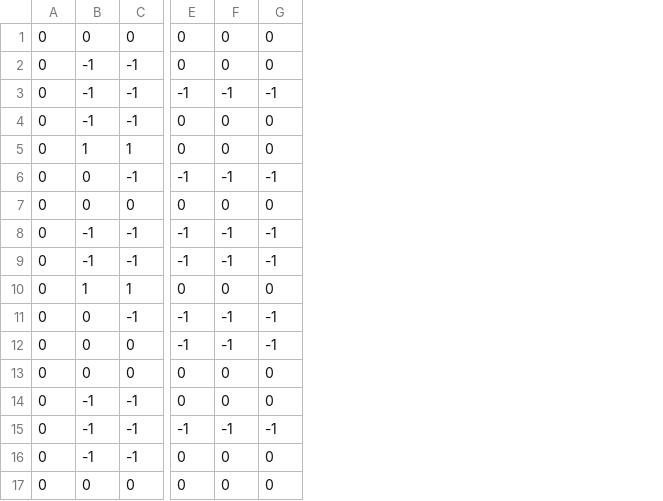
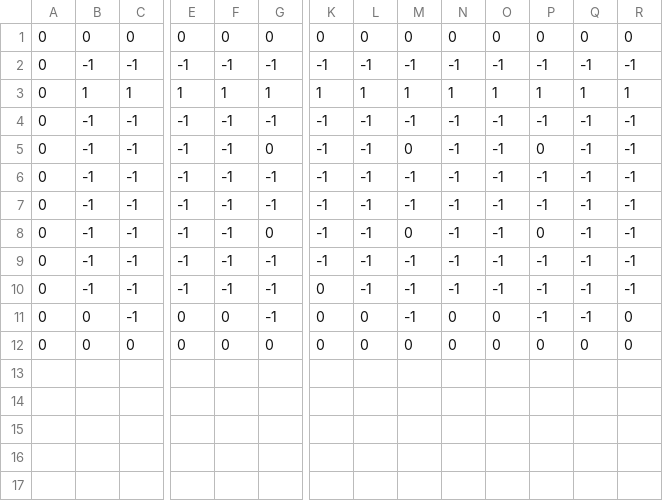
Before and after one commit to agar3s/calling, a CSV file: temp/test.csv, drawn as a sheet; only a part is shown, gaps mark what is left out; removed rows and columns are numbered as before the commit, all else as after; rows hold the shown columns only; the diff covers the shown part only; the diff names each change by its address in the sheet, - before the commit and + after, or states it on an @@ line.

```diff
--- a/temp/test.csv
+++ b/temp/test.csv
+column K, rows 1-2: 0 | -1; rows 4-6: all -1; rows 8-12: -1 | -1 | 0 | 0 | 0
+column L, rows 1-2: 0 | -1; rows 4-6: all -1; rows 8-12: -1 | -1 | -1 | 0 | 0
+column M, rows 1-2: 0 | -1; rows 4-6: -1 | 0 | -1; rows 8-12: 0 | -1 | -1 | -1 | 0
+column N, rows 1-2: 0 | -1; rows 4-6: all -1; rows 8-12: -1 | -1 | -1 | 0 | 0
+column O, rows 1-2: 0 | -1; rows 4-6: all -1; rows 8-12: -1 | -1 | -1 | 0 | 0
+column P, rows 1-2: 0 | -1; rows 4-6: -1 | 0 | -1; rows 8-12: 0 | -1 | -1 | -1 | 0
+column Q, rows 1-2: 0 | -1; rows 4-6: all -1; rows 8-12: -1 | -1 | -1 | -1 | 0
+column R, rows 1-2: 0 | -1; rows 4-6: all -1; rows 8-12: -1 | -1 | -1 | 0 | 0
-row 2: 0 | -1 | -1 | 0 | 0 | 0
+row 3: 0 | 1 | 1 | 1 | 1 | 1 | 1 | 1 | 1 | 1 | 1 | 1 | 1 | 1
-E4:E5: 0
+E4:E5: -1
-F4:F5: 0
+F4:F5: -1
-G4: 0
+G4: -1
-B5: 1
+B5: -1
-C5: 1
+C5: -1
-B6: 0
+B6: -1
+row 7: 0 | -1 | -1 | -1 | -1 | -1 | -1 | -1 | -1 | -1 | -1 | -1 | -1 | -1
-B8: 0
+B8: -1
-C8: 0
+C8: -1
-E8: 0
+E8: -1
-F8: 0
+F8: -1
-row 10: 0 | 1 | 1 | 0 | 0 | 0
-row 11: 0 | 0 | -1 | -1 | -1 | -1
-row 12: 0 | 0 | 0 | -1 | -1 | -1
-row 13: 0 | 0 | 0 | 0 | 0 | 0
-row 14: 0 | -1 | -1 | 0 | 0 | 0
-row 15: 0 | -1 | -1 | -1 | -1 | -1
-B11: -1
+B11: 0
-G11: 0
+G11: -1
```
Also changed, not shown: 6 edited cells elsewhere in this file, 2 other files.
